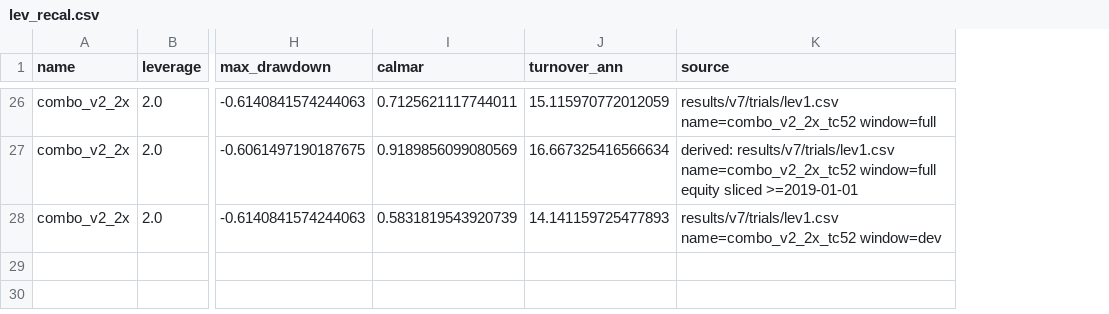
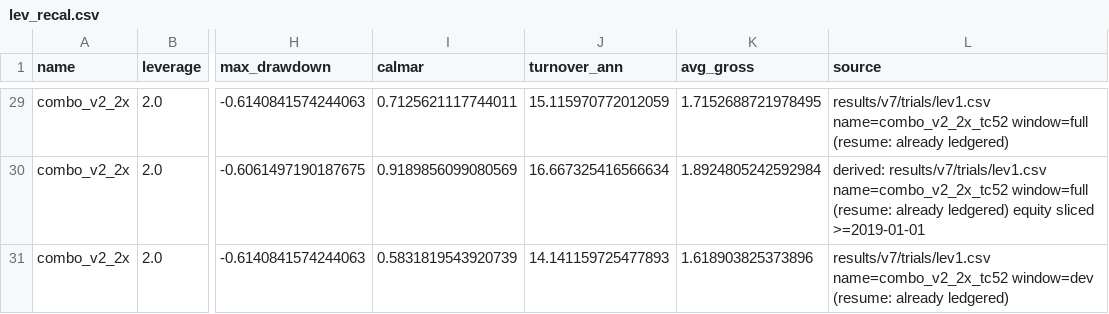
Before and after one commit to smartpneucontact-sketch/traiding-bot2, a CSV file: results/v7/improve3/lev_recal.csv, drawn as a sheet; only a part is shown, gaps mark what is left out; addresses are those after the commit; the diff covers the shown part only; the diff names each change by its address in the sheet, - before the commit and + after, or states it on an @@ line.

```diff
--- a/results/v7/improve3/lev_recal.csv
+++ b/results/v7/improve3/lev_recal.csv
+column K (avg_gross), rows 29-31: 1.7152688721978495 | 1.8924805242592984 | 1.618903825373896
-L29 (source): …name=combo_v2_2x_tc52 window=full
+L29 (source): …name=combo_v2_2x_tc52 window=full (resume: already ledgered)
-L30 (source): …name=combo_v2_2x_tc52 window=full equity sliced…
+L30 (source): …name=combo_v2_2x_tc52 window=full (resume: already ledgered) equity sliced…
-L31 (source): …name=combo_v2_2x_tc52 window=dev
+L31 (source): …name=combo_v2_2x_tc52 window=dev (resume: already ledgered)
```
Also changed, not shown: 3 added rows and 18 edited cells elsewhere in this file, 5 other files.
